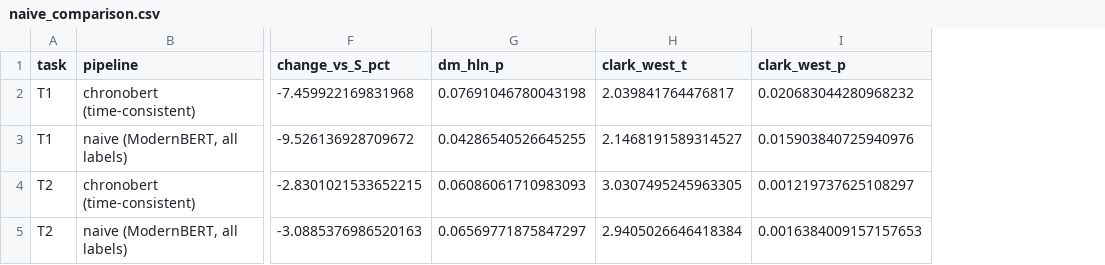
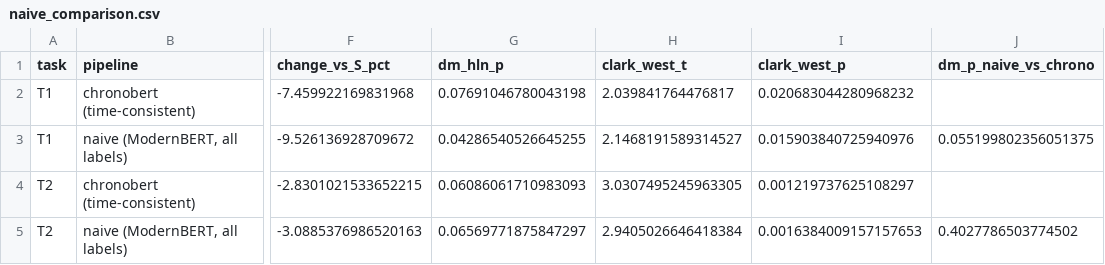
Before and after one commit to taminggg1-cmyk/fed-news-forecasting, a CSV file: results/text/naive_comparison.csv, drawn as a sheet; only a part is shown, gaps mark what is left out; the diff names each change by its address in the sheet, - before the commit and + after, or states it on an @@ line.

```diff
--- a/results/text/naive_comparison.csv
+++ b/results/text/naive_comparison.csv
+column J (dm_p_naive_vs_chrono), rows 3-5: 0.055199802356051375 |  | 0.4027786503774502
```
Also changed, not shown: results/text/naive_event_study.csv, 3 other files.
